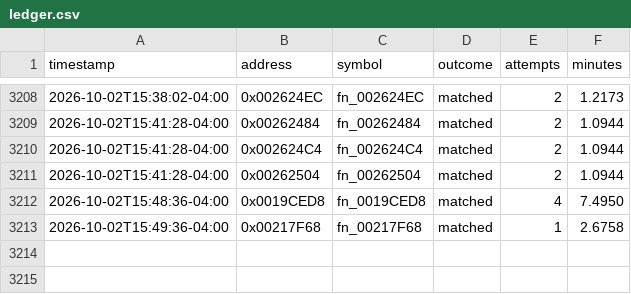
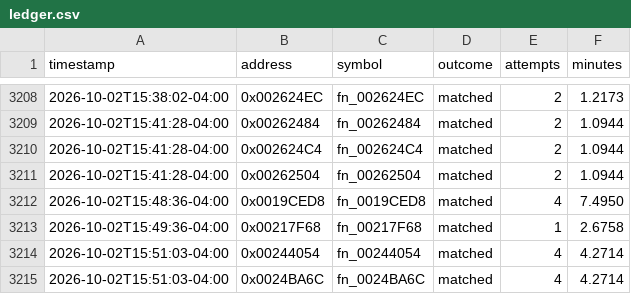
Before and after one commit to exgota/super-mario-3d-land-browser, a CSV file: project/ledger.csv, drawn as a sheet; only a part is shown, gaps mark what is left out; the diff names each change by its address in the sheet, - before the commit and + after, or states it on an @@ line.

```diff
--- a/project/ledger.csv
+++ b/project/ledger.csv
+row 3214: 2026-10-02T15:51:03-04:00 | 0x00244054 | fn_00244054 | matched | 4 | 4.2714
+row 3215: 2026-10-02T15:51:03-04:00 | 0x0024BA6C | fn_0024BA6C | matched | 4 | 4.2714
```
Also changed, not shown: 2 other files.
